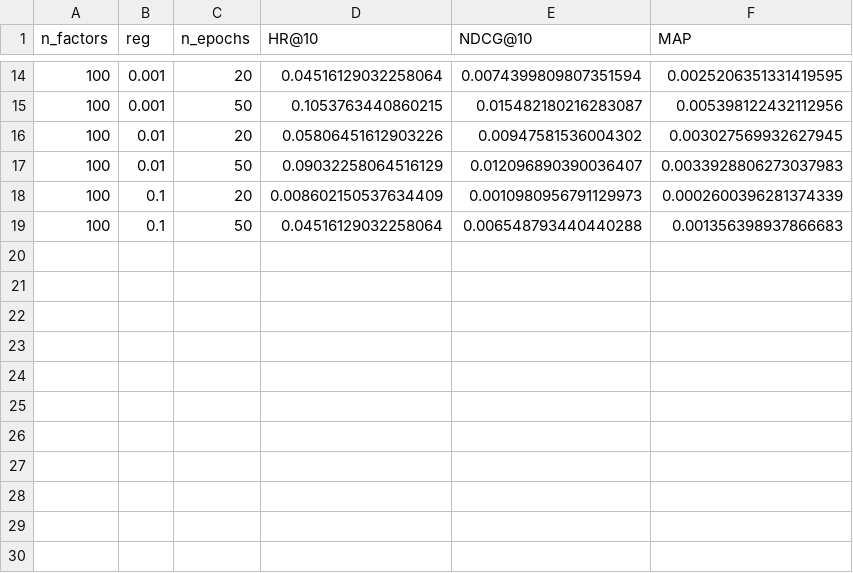
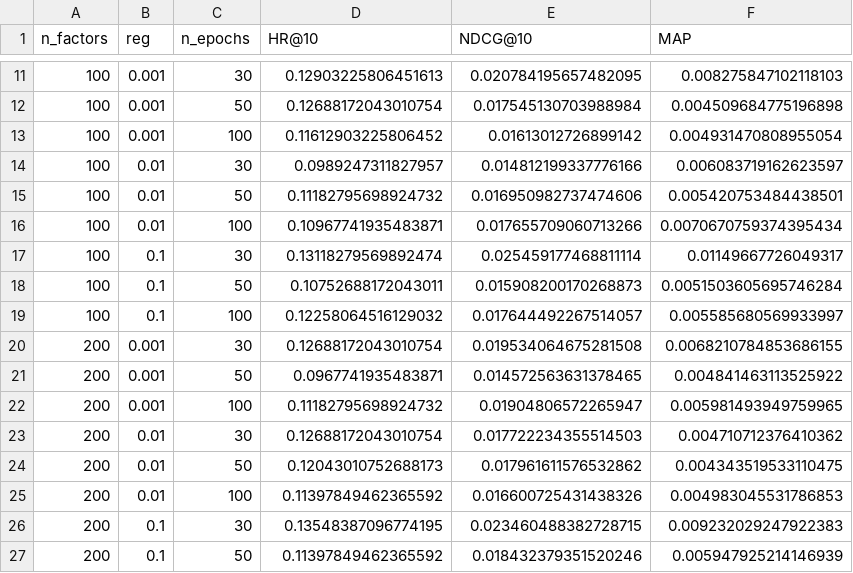
Before and after one commit to s-hreya-riram/recsys, a CSV file: results/movielens/mf_tuning.csv, drawn as a sheet; only a part is shown, gaps mark what is left out; the diff covers the shown part only.

```diff
--- a/results/movielens/mf_tuning.csv
+++ b/results/movielens/mf_tuning.csv
@@ -14,6 +11,17 @@ n_factors,reg,n_epochs,HR@10,NDCG@10,MAP
-100,0.001,20,0.04516129032258064,0.0074399809807351594,0.0025206351331419595
-100,0.001,50,0.1053763440860215,0.015482180216283087,0.005398122432112956
-100,0.01,20,0.05806451612903226,0.00947581536004302,0.003027569932627945
-100,0.01,50,0.09032258064516129,0.012096890390036407,0.0033928806273037983
-100,0.1,20,0.008602150537634409,0.0010980956791129973,0.0002600396281374339
-100,0.1,50,0.04516129032258064,0.006548793440440288,0.001356398937866683
+100,0.001,30,0.12903225806451613,0.020784195657482095,0.008275847102118103
+100,0.001,50,0.12688172043010754,0.017545130703988984,0.004509684775196898
+100,0.001,100,0.11612903225806452,0.01613012726899142,0.004931470808955054
+100,0.01,30,0.0989247311827957,0.014812199337776166,0.006083719162623597
+100,0.01,50,0.11182795698924732,0.016950982737474606,0.005420753484438501
+100,0.01,100,0.10967741935483871,0.017655709060713266,0.0070670759374395434
+100,0.1,30,0.13118279569892474,0.025459177468811114,0.01149667726049317
+100,0.1,50,0.10752688172043011,0.015908200170268873,0.0051503605695746284
+100,0.1,100,0.12258064516129032,0.017644492267514057,0.005585680569933997
+200,0.001,30,0.12688172043010754,0.019534064675281508,0.0068210784853686155
+200,0.001,50,0.0967741935483871,0.014572563631378465,0.004841463113525922
+200,0.001,100,0.11182795698924732,0.01904806572265947,0.005981493949759965
+200,0.01,30,0.12688172043010754,0.017722234355514503,0.004710712376410362
+200,0.01,50,0.12043010752688173,0.017961611576532862,0.004343519533110475
+200,0.01,100,0.11397849462365592,0.016600725431438326,0.004983045531786853
+200,0.1,30,0.13548387096774195,0.023460488382728715,0.009232029247922383
+200,0.1,50,0.11397849462365592,0.018432379351520246,0.005947925214146939
```
Also changed, not shown: 4 added rows, 6 removed rows and 21 edited cells elsewhere in this file, results/amazonmusic/mf_tuning.csv, 5 other files.
